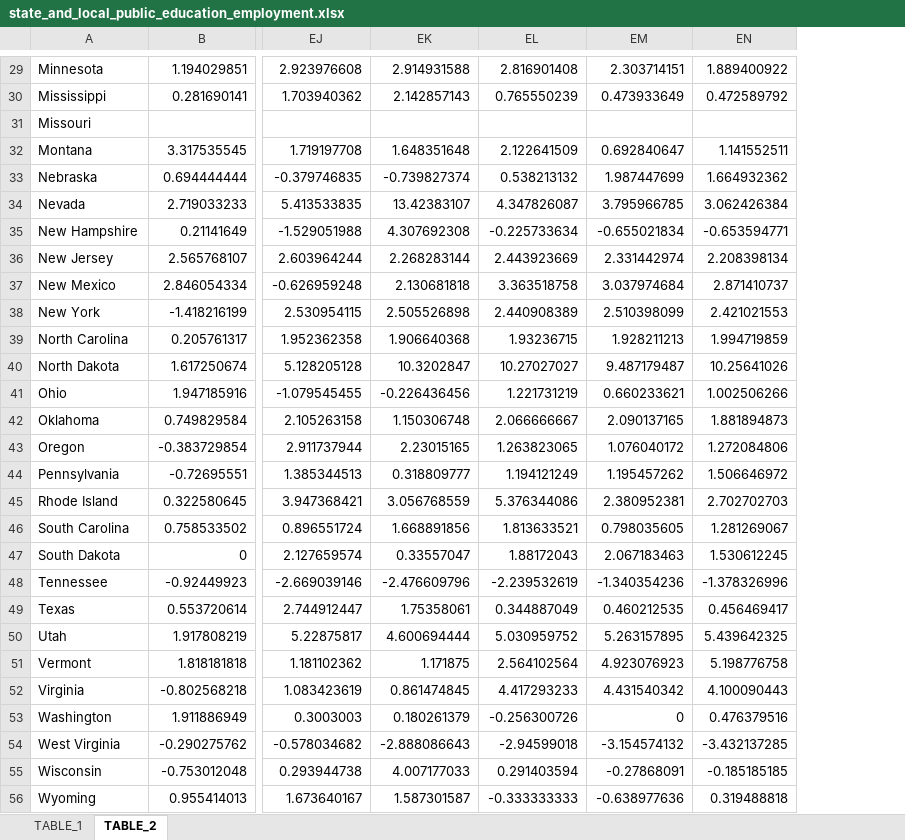
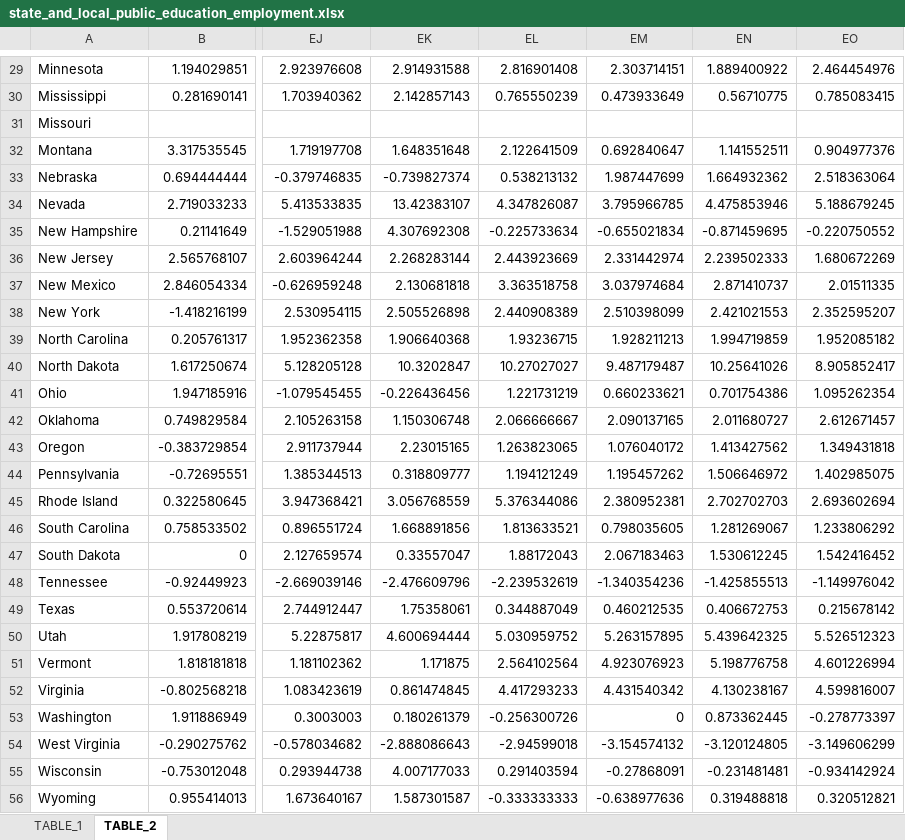
Before and after one commit to UrbanInstitute/state-economic-monitor, an Excel workbook: static/data/source/state_and_local_public_education_employment.xlsx, sheet TABLE_2, drawn as a sheet; only a part is shown, gaps mark what is left out; values as stored, in another font and other column widths than the file's, no borders; the diff covers the shown part only; the diff names each change by its address in the sheet, - before the commit and + after, or states it on an @@ line.

```diff
--- a/static/data/source/state_and_local_public_education_employment.xlsx (sheet TABLE_2)
+++ b/static/data/source/state_and_local_public_education_employment.xlsx (sheet TABLE_2)
+column EO, rows 29-56: 2.464454976 | 0.785083415 |  | 0.904977376 | 2.518363064 | 5.188679245 | -0.220750552 | 1.680672269 | 2.01511335 | 2.352595207 | 1.952085182 | 8.905852417 | 1.095262354 | 2.612671457 | 1.349431818 | 1.402985075 | 2.693602694 | 1.233806292 | 1.542416452 | -1.149976042 | 0.215678142 | 5.526512323 | 4.601226994 | 4.599816007 | -0.278773397 | -3.149606299 | -0.934142924 | 0.320512821
-EN30: 0.472589792
+EN30: 0.56710775
-EN34: 3.062426384
+EN34: 4.475853946
-EN35: -0.653594771
+EN35: -0.871459695
-EN36: 2.208398134
+EN36: 2.239502333
-EN41: 1.002506266
+EN41: 0.701754386
-EN42: 1.881894873
+EN42: 2.011680727
-EN43: 1.272084806
+EN43: 1.413427562
-EN48: -1.378326996
+EN48: -1.425855513
-EN49: 0.456469417
+EN49: 0.406672753
-EN52: 4.100090443
+EN52: 4.130238167
-EN53: 0.476379516
+EN53: 0.873362445
-EN54: -3.432137285
+EN54: -3.120124805
-EN55: -0.185185185
+EN55: -0.231481481
```
Also changed, not shown: 15 edited cells elsewhere in this sheet, sheet TABLE_1, static/data/source/leisure_and_hospitality_employment.xlsx, static/data/source/private_employment.xlsx, 34 other files.
